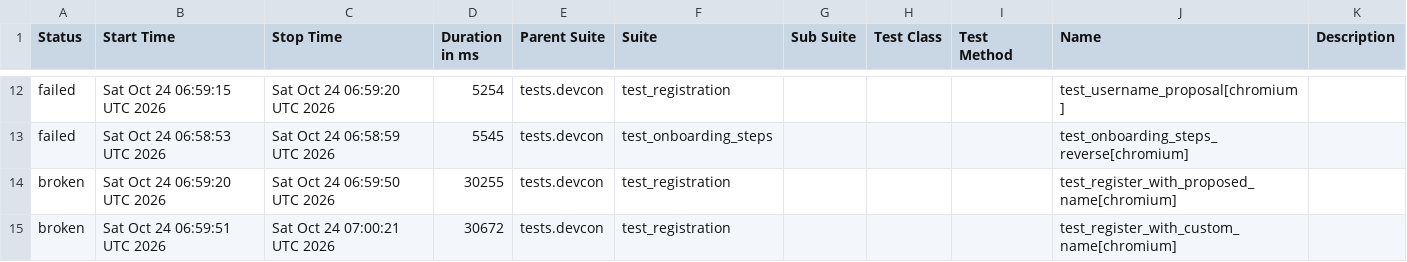
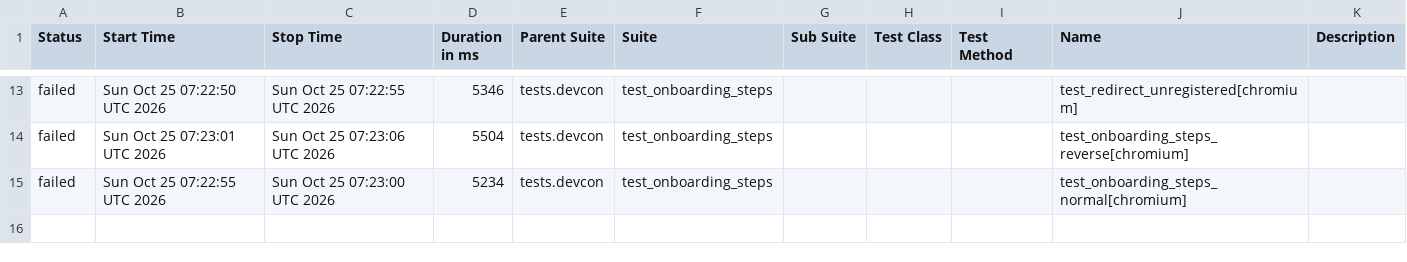
Before and after one commit to andrea-055/devcon_smoke_test, a CSV file: ETH.limo/data/suites.csv, drawn as a sheet; only a part is shown, gaps mark what is left out; the diff covers the shown part only.

```diff
--- a/ETH.limo/data/suites.csv
+++ b/ETH.limo/data/suites.csv
@@ -12,4 +13,3 @@
-"failed","Sat Oct 24 06:59:15 UTC 2026","Sat Oct 24 06:59:20 UTC 2026","5254","tests.devcon","test_registration","","","","test_username_proposal[chromium]",""
-"failed","Sat Oct 24 06:58:53 UTC 2026","Sat Oct 24 06:58:59 UTC 2026","5545","tests.devcon","test_onboarding_steps","","","","test_onboarding_steps_reverse[chromium]",""
-"broken","Sat Oct 24 06:59:20 UTC 2026","Sat Oct 24 06:59:50 UTC 2026","30255","tests.devcon","test_registration","","","","test_register_with_proposed_name[chromium]",""
-"broken","Sat Oct 24 06:59:51 UTC 2026","Sat Oct 24 07:00:21 UTC 2026","30672","tests.devcon","test_registration","","","","test_register_with_custom_name[chromium]",""
+"failed","Sun Oct 25 07:22:50 UTC 2026","Sun Oct 25 07:22:55 UTC 2026","5346","tests.devcon","test_onboarding_steps","","","","test_redirect_unregistered[chromium]",""
+"failed","Sun Oct 25 07:23:01 UTC 2026","Sun Oct 25 07:23:06 UTC 2026","5504","tests.devcon","test_onboarding_steps","","","","test_onboarding_steps_reverse[chromium]",""
+"failed","Sun Oct 25 07:22:55 UTC 2026","Sun Oct 25 07:23:00 UTC 2026","5234","tests.devcon","test_onboarding_steps","","","","test_onboarding_steps_normal[chromium]",""
```
Also changed, not shown: 4 added rows, 3 removed rows and 24 edited cells elsewhere in this file, 54 other files.
